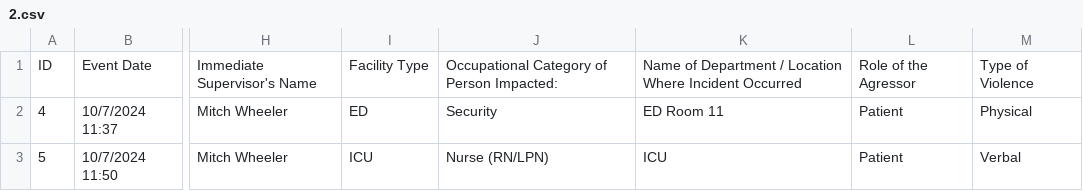
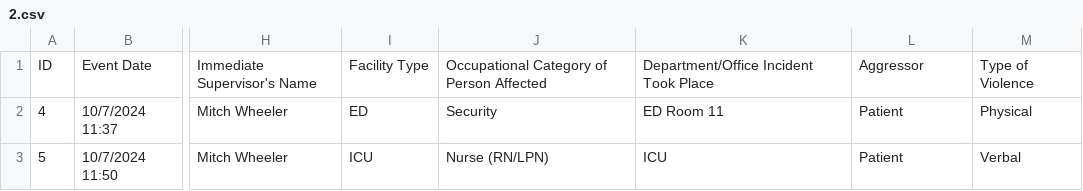
Before and after one commit to yuan-yh/ML_Violence_Analysis, a CSV file: data/2.csv, drawn as a sheet; only a part is shown, gaps mark what is left out; the diff names each change by its address in the sheet, - before the commit and + after, or states it on an @@ line.

```diff
--- a/data/2.csv
+++ b/data/2.csv
-J1: Occupational Category of Person Impacted:
+J1: Occupational Category of Person Affected
-K1: Name of Department / Location Where Incident Occurred
+K1: Department/Office Incident Took Place
-L1: Role of the Agressor
+L1: Aggressor
```
Also changed, not shown: data/NLH.csv, 7 other files.
